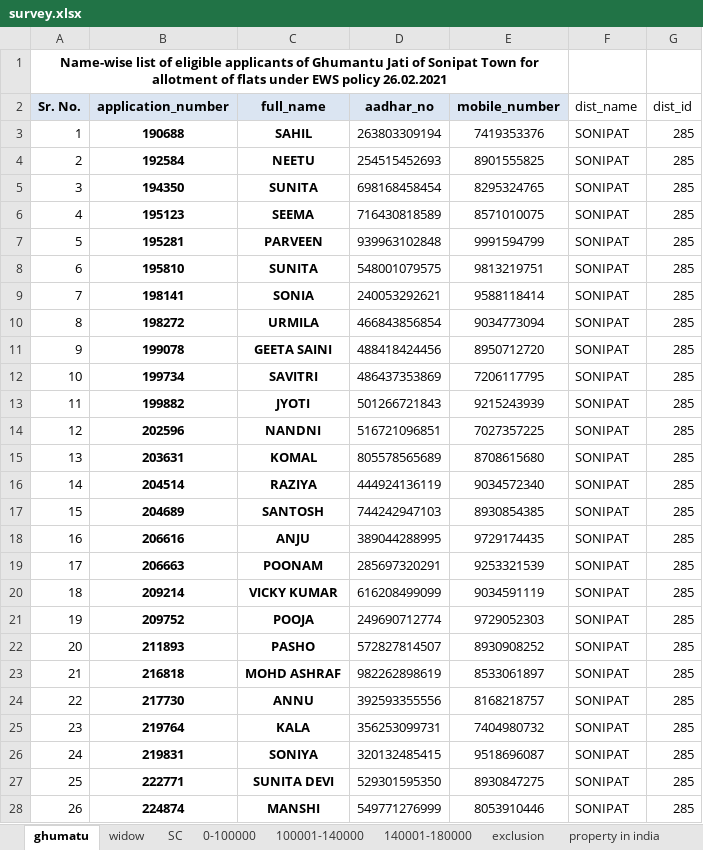
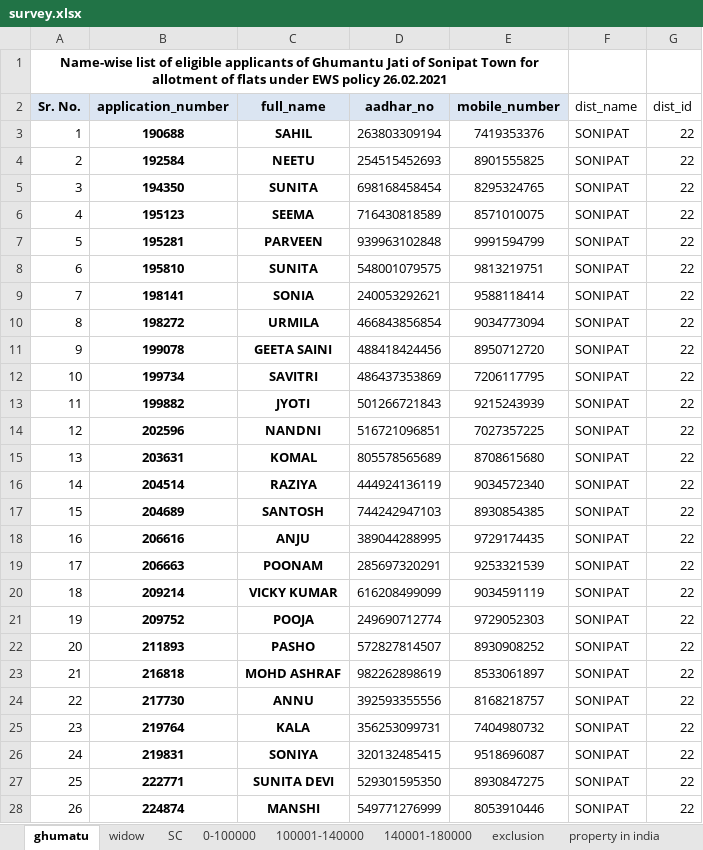
Before and after one commit to sdeendayal/housing_project, an Excel workbook: database/seeders/data/survey.xlsx, sheet ghumatu, drawn as a sheet; only a part is shown; values as stored, in another font and other column widths than the file's, no borders; the diff covers the shown part only; the diff names each change by its address in the sheet, - before the commit and + after, or states it on an @@ line.

```diff
--- a/database/seeders/data/survey.xlsx (sheet ghumatu)
+++ b/database/seeders/data/survey.xlsx (sheet ghumatu)
-G3:G28 (dist_id): 285
+G3:G28 (dist_id): 22
```
Also changed, not shown: 21 edited cells elsewhere in this sheet, sheet exclusion, sheet 100001-140000, sheet house_ownership, sheet SC, sheet 0-100000, sheet property in india, 2 more sheets, database/seeders/data/eligible_draw_list.xlsx, database/seeders/data/final_draw_developers.xlsx.
